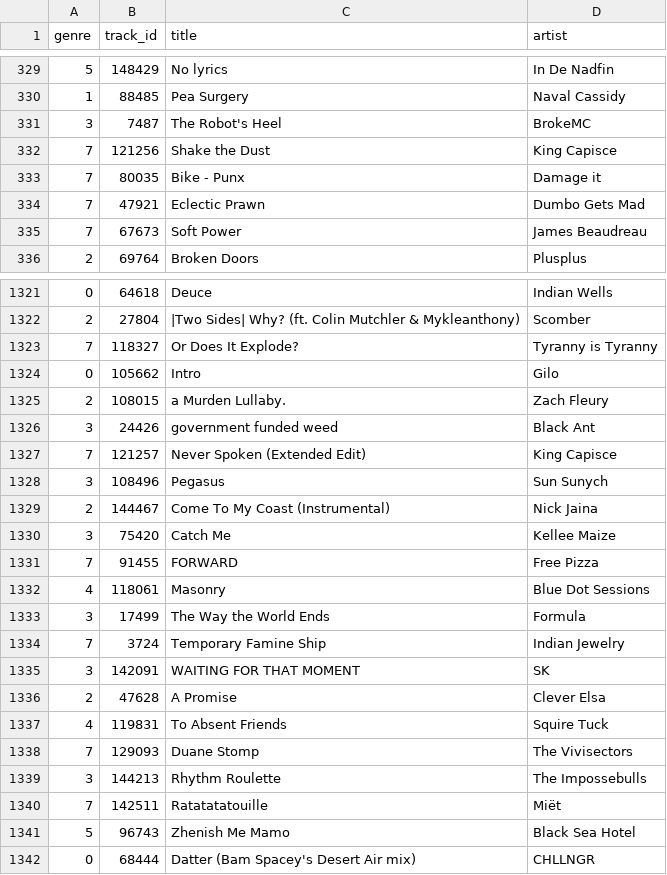
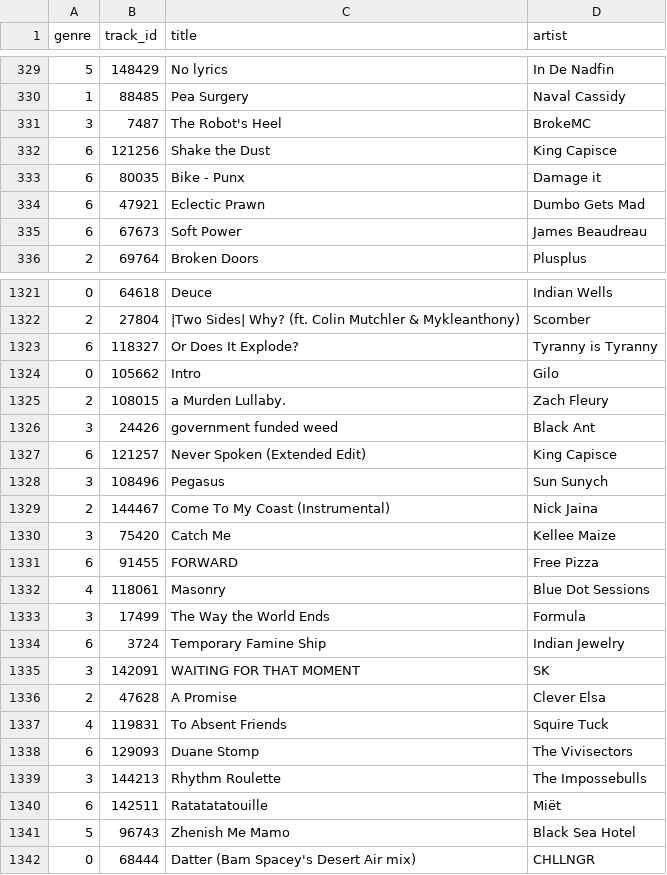
Before and after one commit to TimWHitee/gp5, a CSV file: data_csv/val_meta_nopop.csv, drawn as a sheet; only a part is shown, gaps mark what is left out; the diff covers the shown part only.

```diff
--- a/data_csv/val_meta_nopop.csv
+++ b/data_csv/val_meta_nopop.csv
@@ -331,6 +331,6 @@ genre,track_id,title,artist
 3,7487,The Robot's Heel,BrokeMC
-7,121256,Shake the Dust,King Capisce
-7,80035,Bike - Punx,Damage it
-7,47921,Eclectic Prawn,Dumbo Gets Mad
-7,67673,Soft Power,James Beaudreau
+6,121256,Shake the Dust,King Capisce
+6,80035,Bike - Punx,Damage it
+6,47921,Eclectic Prawn,Dumbo Gets Mad
+6,67673,Soft Power,James Beaudreau
 2,69764,Broken Doors,Plusplus
@@ -1322,3 +1322,3 @@ genre,track_id,title,artist
 2,27804,|Two Sides| Why? (ft. Colin Mutchler & Mykleanthony),Scomber
-7,118327,Or Does It Explode?,Tyranny is Tyranny
+6,118327,Or Does It Explode?,Tyranny is Tyranny
 0,105662,Intro,Gilo
@@ -1326,3 +1326,3 @@ genre,track_id,title,artist
 3,24426,government funded weed,Black Ant
-7,121257,Never Spoken (Extended Edit),King Capisce
+6,121257,Never Spoken (Extended Edit),King Capisce
 3,108496,Pegasus,Sun Sunych
@@ -1330,6 +1330,6 @@ genre,track_id,title,artist
 3,75420,Catch Me,Kellee Maize
-7,91455,FORWARD,Free Pizza
+6,91455,FORWARD,Free Pizza
 4,118061,Masonry,Blue Dot Sessions
 3,17499,The Way the World Ends,Formula
-7,3724,Temporary Famine Ship,Indian Jewelry
+6,3724,Temporary Famine Ship,Indian Jewelry
 3,142091,WAITING FOR THAT MOMENT,SK
@@ -1337,5 +1337,5 @@ genre,track_id,title,artist
 4,119831,To Absent Friends,Squire Tuck
-7,129093,Duane Stomp,The Vivisectors
+6,129093,Duane Stomp,The Vivisectors
 3,144213,Rhythm Roulette,The Impossebulls
-7,142511,Ratatatatouille,Miët
+6,142511,Ratatatatouille,Miët
 5,96743,Zhenish Me Mamo,Black Sea Hotel
```
Also changed, not shown: 168 edited cells elsewhere in this file, data_csv/train_meta_nopop.csv, 4 other files.
